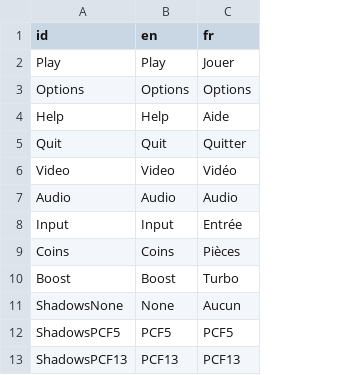
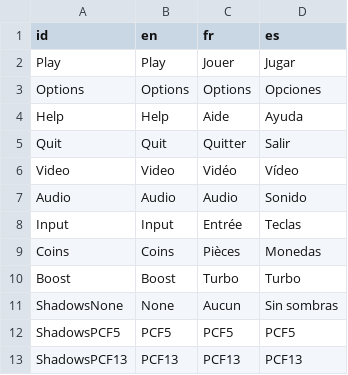
Before and after one commit to Veraball/veraball-assets, a CSV file: locale/locale.csv, drawn as a sheet; only a part is shown; the diff names each change by its address in the sheet, - before the commit and + after, or states it on an @@ line.

Commit message:
Update locale.csv
Found out about this game in /r/linuxgaming.

Saw that it has just a few translatable strings, so why not translate it to Castilian?

```diff
--- a/locale/locale.csv
+++ b/locale/locale.csv
+column D (es), rows 2-13: Jugar | Opciones | Ayuda | Salir | Vídeo | Sonido | Teclas | Monedas | Turbo | Sin sombras | PCF5 | PCF13
```
